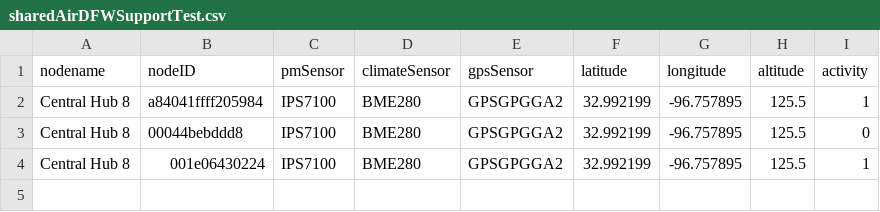
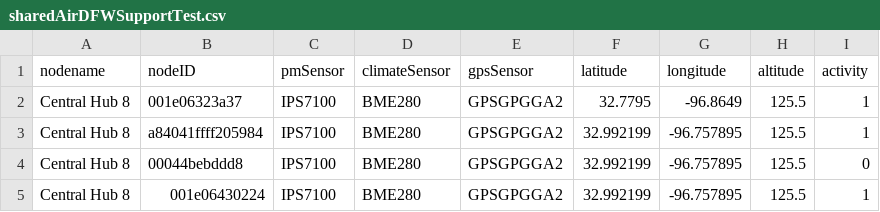
Before and after one commit to mi3nts/mqttLiveV3, a CSV file: lists/sharedAirDFWSupportTest.csv, drawn as a sheet; the diff names each change by its address in the sheet, - before the commit and + after, or states it on an @@ line.

Commit message:
minorUpdates

```diff
--- a/lists/sharedAirDFWSupportTest.csv
+++ b/lists/sharedAirDFWSupportTest.csv
+row 2: Central Hub 8 | 001e06323a37 | IPS7100 | BME280 | GPSGPGGA2 | 32.7795 | -96.8649 | 125.5 | 1
```
